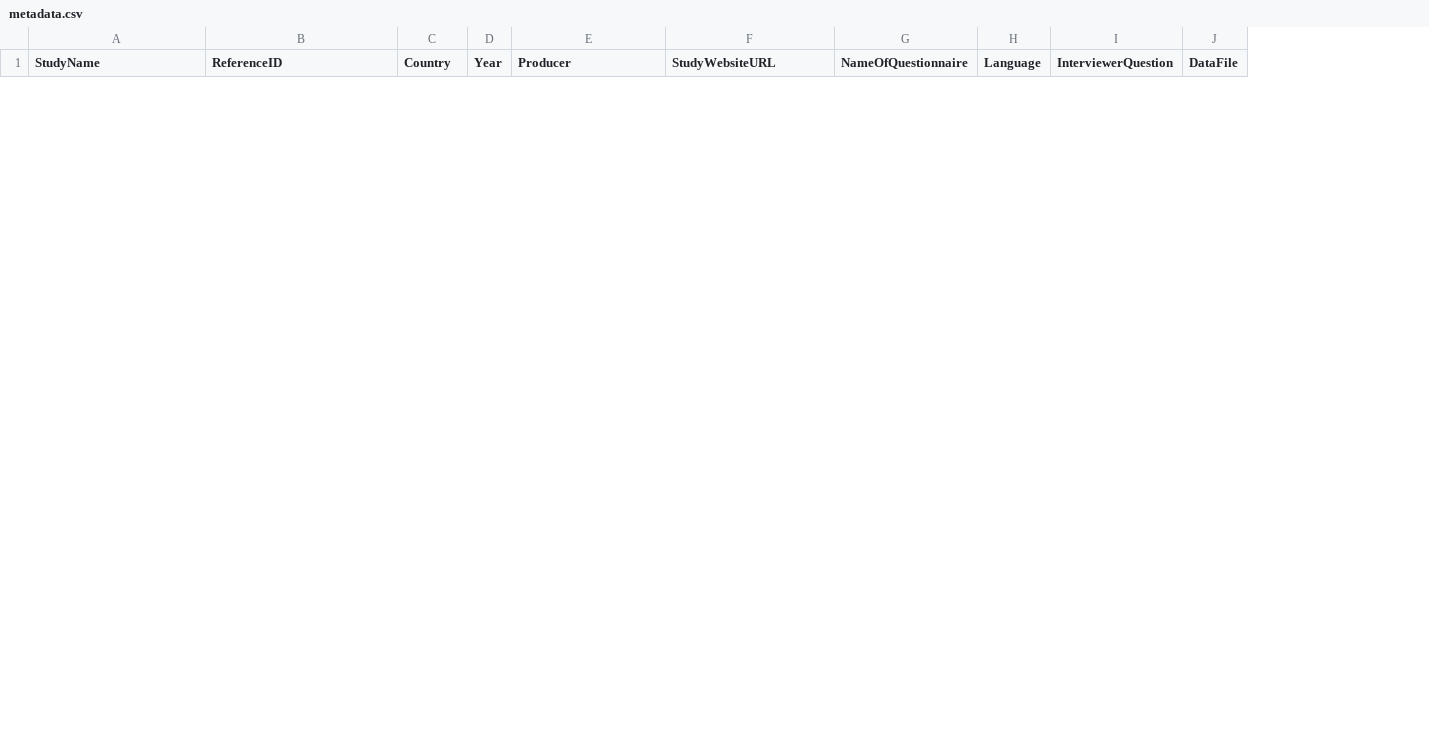
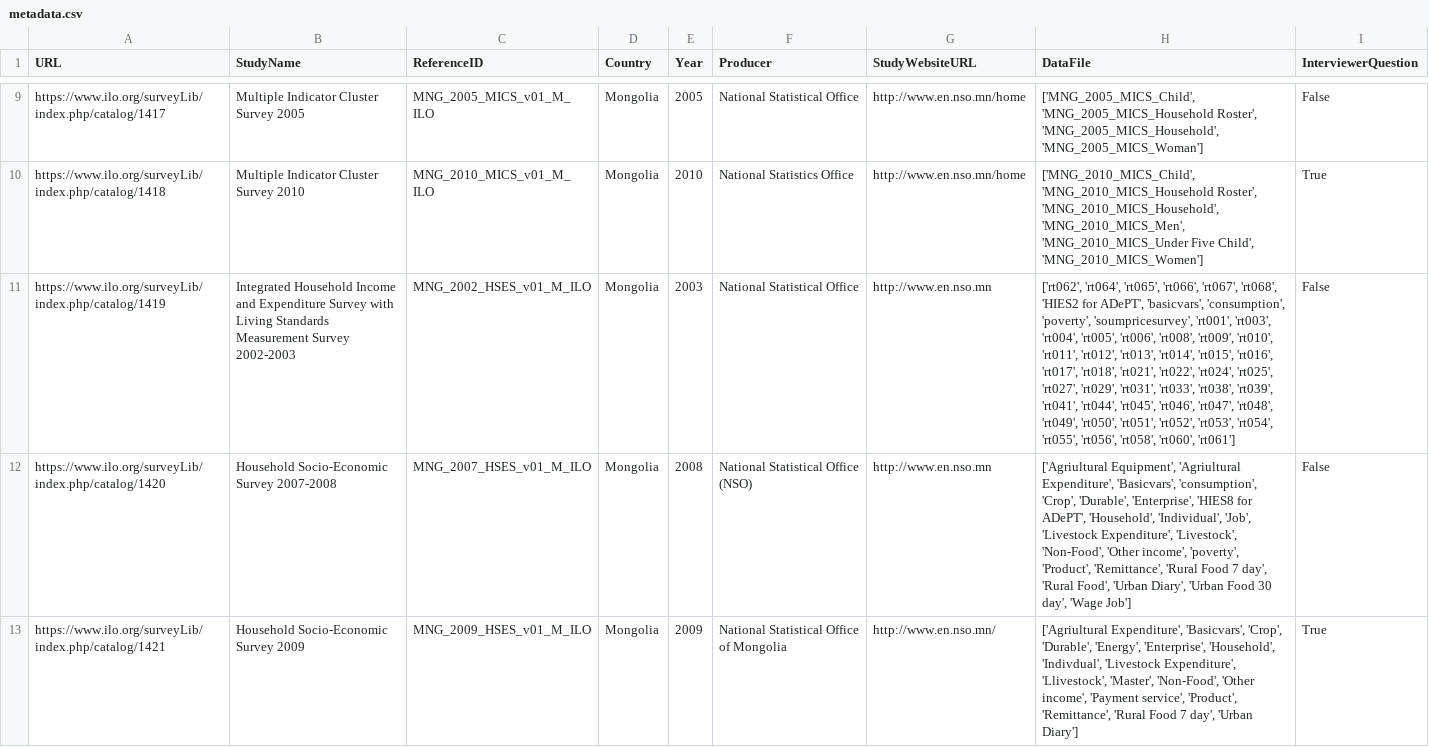
Before and after one commit to haydenudelson/Household-Study-Web-Scraper, a CSV file: metadata.csv, drawn as a sheet; only a part is shown, gaps mark what is left out; removed rows and columns are numbered as before the commit, all else as after; the diff covers the shown part only; the diff names each change by its address in the sheet, - before the commit and + after, or states it on an @@ line.

Commit message:
working iterator and sample data over a run of 50 index values, see constant.py

```diff
--- a/metadata.csv
+++ b/metadata.csv
+column A (URL), empty
-column G (NameOfQuestionnaire), empty
-column H (Language), empty
+column H (DataFile), empty
-column J (DataFile), empty
+row 9: https://www.ilo.org/surveyLib/index.php/catalog/1417 | Multiple Indicator Cluster Survey 2005 | MNG_2005_MICS_v01_M_ILO | Mongolia | 2005 | National Statistical Office | http://www.en.nso.mn/home | ['MNG_2005_MICS_Child', 'MNG_2005_MICS_Household Roster', 'MNG_2005_MICS_Household', 'MNG_2005_MICS_Woman'] | False
+row 10: https://www.ilo.org/surveyLib/index.php/catalog/1418 | Multiple Indicator Cluster Survey 2010 | MNG_2010_MICS_v01_M_ILO | Mongolia | 2010 | National Statistics Office | http://www.en.nso.mn/home | ['MNG_2010_MICS_Child', 'MNG_2010_MICS_Household Roster', 'MNG_2010_MICS_Household', 'MNG_2010_MICS_Men', 'MNG_2010_MICS_Under Five Child', 'MNG_2010_MICS_Women'] | True
+row 11: https://www.ilo.org/surveyLib/index.php/catalog/1419 | Integrated Household Income and Expenditure Survey with Living Standards Measurement Survey 2002-2003 | MNG_2002_HSES_v01_M_ILO | Mongolia | 2003 | National Statistical Office | http://www.en.nso.mn | ['rt062', 'rt064', 'rt065', 'rt066', 'rt067', 'rt068', 'HIES2 for ADePT', 'basicvars', 'consumption', 'poverty', 'soumpricesurvey', 'rt001', 'rt003', 'rt004', 'rt005', 'rt006', 'rt008', 'rt009', 'rt010', 'rt011', 'rt012', 'rt013', 'rt014', 'rt015', 'rt016', 'rt017', 'rt018', 'rt021', 'rt022', 'rt024', 'rt025', 'rt027', 'rt029', 'rt031', 'rt033', 'rt038', 'rt039', 'rt041', 'rt044', 'rt045', 'rt046', 'rt047', 'rt048', 'rt049', 'rt050', 'rt051', 'rt052', 'rt053', 'rt054', 'rt055', 'rt056', 'rt058', 'rt060', 'rt061'] | False
+row 12: https://www.ilo.org/surveyLib/index.php/catalog/1420 | Household Socio-Economic Survey 2007-2008 | MNG_2007_HSES_v01_M_ILO | Mongolia | 2008 | National Statistical Office (NSO) | http://www.en.nso.mn | ['Agriultural Equipment', 'Agriultural Expenditure', 'Basicvars', 'consumption', 'Crop', 'Durable', 'Enterprise', 'HIES8 for ADePT', 'Household', 'Individual', 'Job', 'Livestock Expenditure', 'Livestock', 'Non-Food', 'Other income', 'poverty', 'Product', 'Remittance', 'Rural Food 7 day', 'Rural Food', 'Urban Diary', 'Urban Food 30 day', 'Wage Job'] | False
+row 13: https://www.ilo.org/surveyLib/index.php/catalog/1421 | Household Socio-Economic Survey 2009 | MNG_2009_HSES_v01_M_ILO | Mongolia | 2009 | National Statistical Office of Mongolia | http://www.en.nso.mn/ | ['Agriultural Expenditure', 'Basicvars', 'Crop', 'Durable', 'Energy', 'Enterprise', 'Household', 'Indivdual', 'Livestock Expenditure', 'Llivestock', 'Master', 'Non-Food', 'Other income', 'Payment service', 'Product', 'Remittance', 'Rural Food 7 day', 'Urban Diary'] | True
```
Also changed, not shown: 11 added rows and 1 removed row elsewhere in this file, 36 other files.
